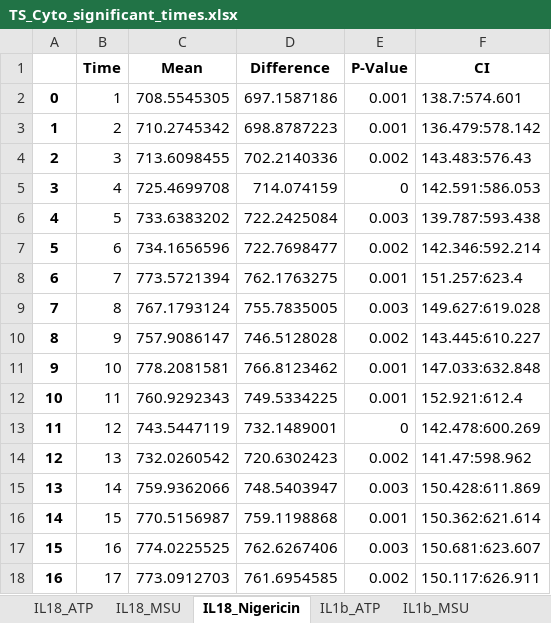
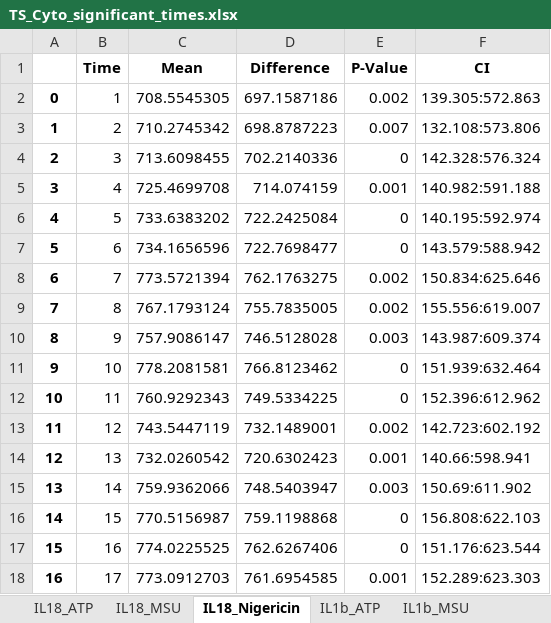
Before and after one commit to rpotter6298/time_sequence_data, an Excel workbook: reports/TS_Cyto_significant_times.xlsx, sheet IL18_Nigericin, drawn as a sheet; only a part is shown; values as stored, in another font and other column widths than the file's, no borders; the diff covers the shown part only; the diff names each change by its address in the sheet, - before the commit and + after, or states it on an @@ line.

```diff
--- a/reports/TS_Cyto_significant_times.xlsx (sheet IL18_Nigericin)
+++ b/reports/TS_Cyto_significant_times.xlsx (sheet IL18_Nigericin)
-E2 (P-Value): 0.001
+E2 (P-Value): 0.002
-F2 (CI): 138.7:574.601
+F2 (CI): 139.305:572.863
-E3 (P-Value): 0.001
+E3 (P-Value): 0.007
-F3 (CI): 136.479:578.142
+F3 (CI): 132.108:573.806
-E4 (P-Value): 0.002
+E4 (P-Value): 0
-F4 (CI): 143.483:576.43
+F4 (CI): 142.328:576.324
-E5 (P-Value): 0
+E5 (P-Value): 0.001
-F5 (CI): 142.591:586.053
+F5 (CI): 140.982:591.188
-E6 (P-Value): 0.003
+E6 (P-Value): 0
-F6 (CI): 139.787:593.438
+F6 (CI): 140.195:592.974
-E7 (P-Value): 0.002
+E7 (P-Value): 0
-F7 (CI): 142.346:592.214
+F7 (CI): 143.579:588.942
-E8 (P-Value): 0.001
+E8 (P-Value): 0.002
-F8 (CI): 151.257:623.4
+F8 (CI): 150.834:625.646
-E9 (P-Value): 0.003
+E9 (P-Value): 0.002
-F9 (CI): 149.627:619.028
+F9 (CI): 155.556:619.007
-E10 (P-Value): 0.002
+E10 (P-Value): 0.003
-F10 (CI): 143.445:610.227
+F10 (CI): 143.987:609.374
-E11:E12 (P-Value): 0.001
+E11:E12 (P-Value): 0
-F11 (CI): 147.033:632.848
+F11 (CI): 151.939:632.464
-F12 (CI): 152.921:612.4
+F12 (CI): 152.396:612.962
-E13 (P-Value): 0
+E13 (P-Value): 0.002
-F13 (CI): 142.478:600.269
+F13 (CI): 142.723:602.192
-E14 (P-Value): 0.002
+E14 (P-Value): 0.001
-F14 (CI): 141.47:598.962
+F14 (CI): 140.66:598.941
-F15 (CI): 150.428:611.869
+F15 (CI): 150.69:611.902
-E16 (P-Value): 0.001
+E16 (P-Value): 0
-F16 (CI): 150.362:621.614
+F16 (CI): 156.808:622.103
-E17 (P-Value): 0.003
+E17 (P-Value): 0
-F17 (CI): 150.681:623.607
+F17 (CI): 151.176:623.544
-E18 (P-Value): 0.002
+E18 (P-Value): 0.001
-F18 (CI): 150.117:626.911
+F18 (CI): 152.289:623.303
```
Also changed, not shown: 12 edited cells elsewhere in this sheet, sheet IL1b_MSU, sheet IL18_ATP, sheet IL18_MSU, sheet IL1b_Nigericin, sheet IL1b_ATP, Output.xlsx, reports/TS_Speck_significant_times.xlsx, 26 other files.
